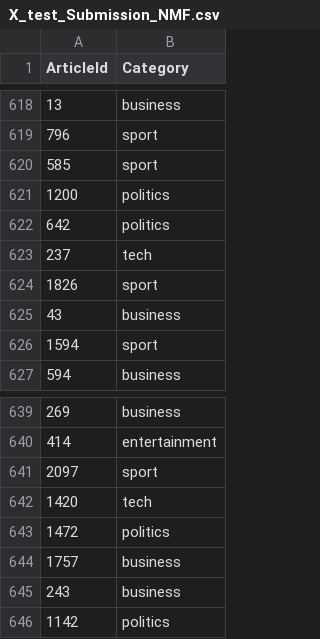
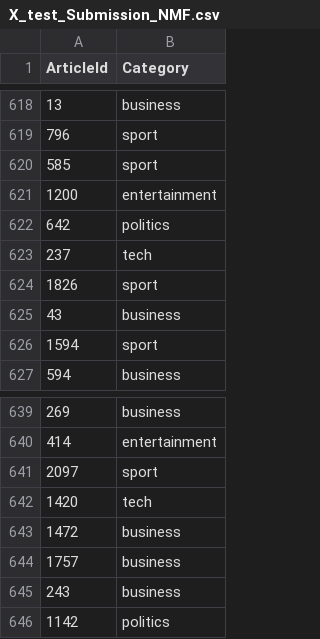
Before and after one commit to chill0121/News_Article_Matrix_Factorization, a CSV file: Models/NMF/X_test_Submission_NMF.csv, drawn as a sheet; only a part is shown, gaps mark what is left out; the diff covers the shown part only.

```diff
--- a/Models/NMF/X_test_Submission_NMF.csv
+++ b/Models/NMF/X_test_Submission_NMF.csv
@@ -620,3 +620,3 @@ ArticleId,Category
 585,sport
-1200,politics
+1200,entertainment
 642,politics
@@ -642,3 +642,3 @@ ArticleId,Category
 1420,tech
-1472,politics
+1472,business
 1757,business
```
Also changed, not shown: 5 edited cells elsewhere in this file, Models/SVM/X_test_Submission_SVM.csv, Models/XGB/X_test_Submission_XGB.csv, 4 other files.
